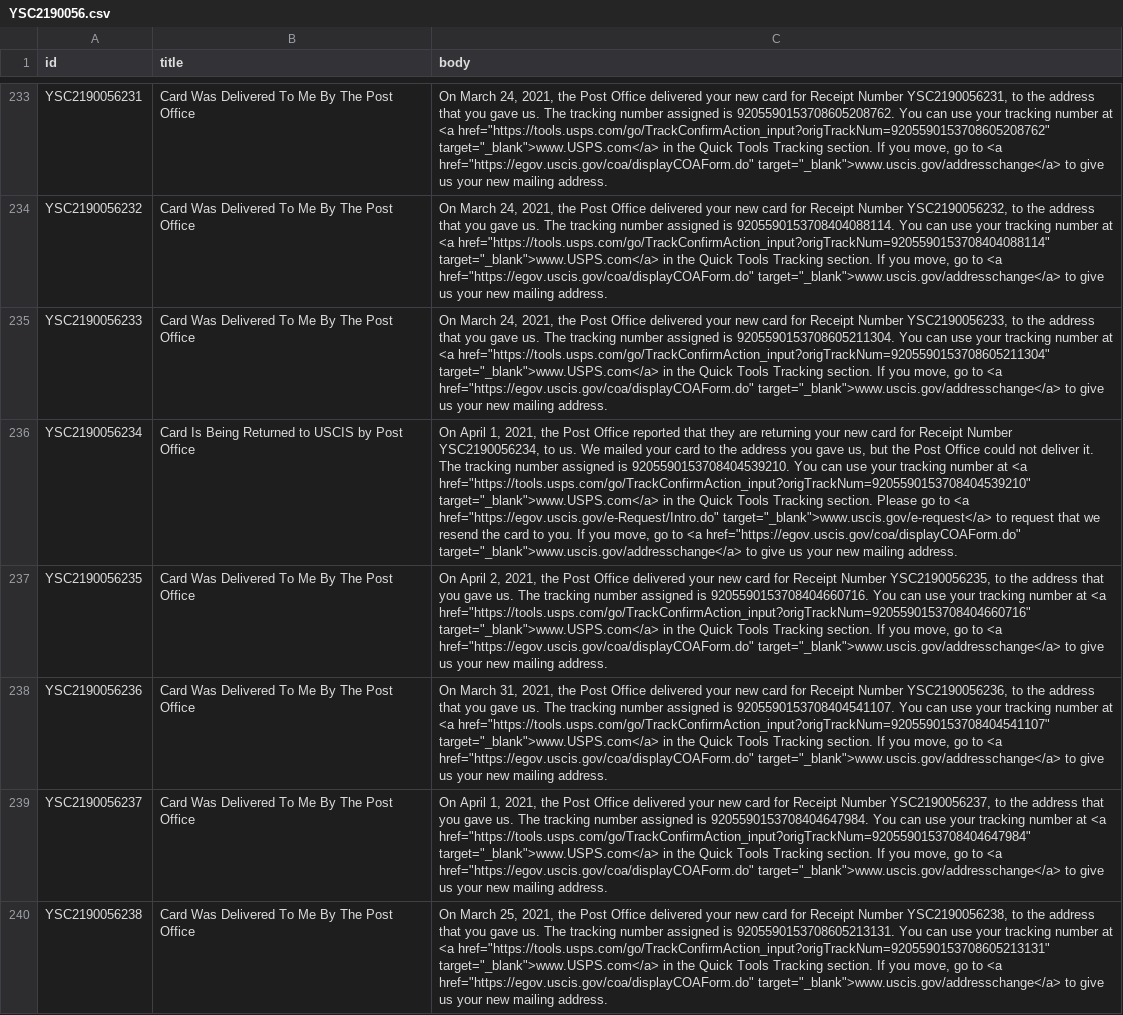
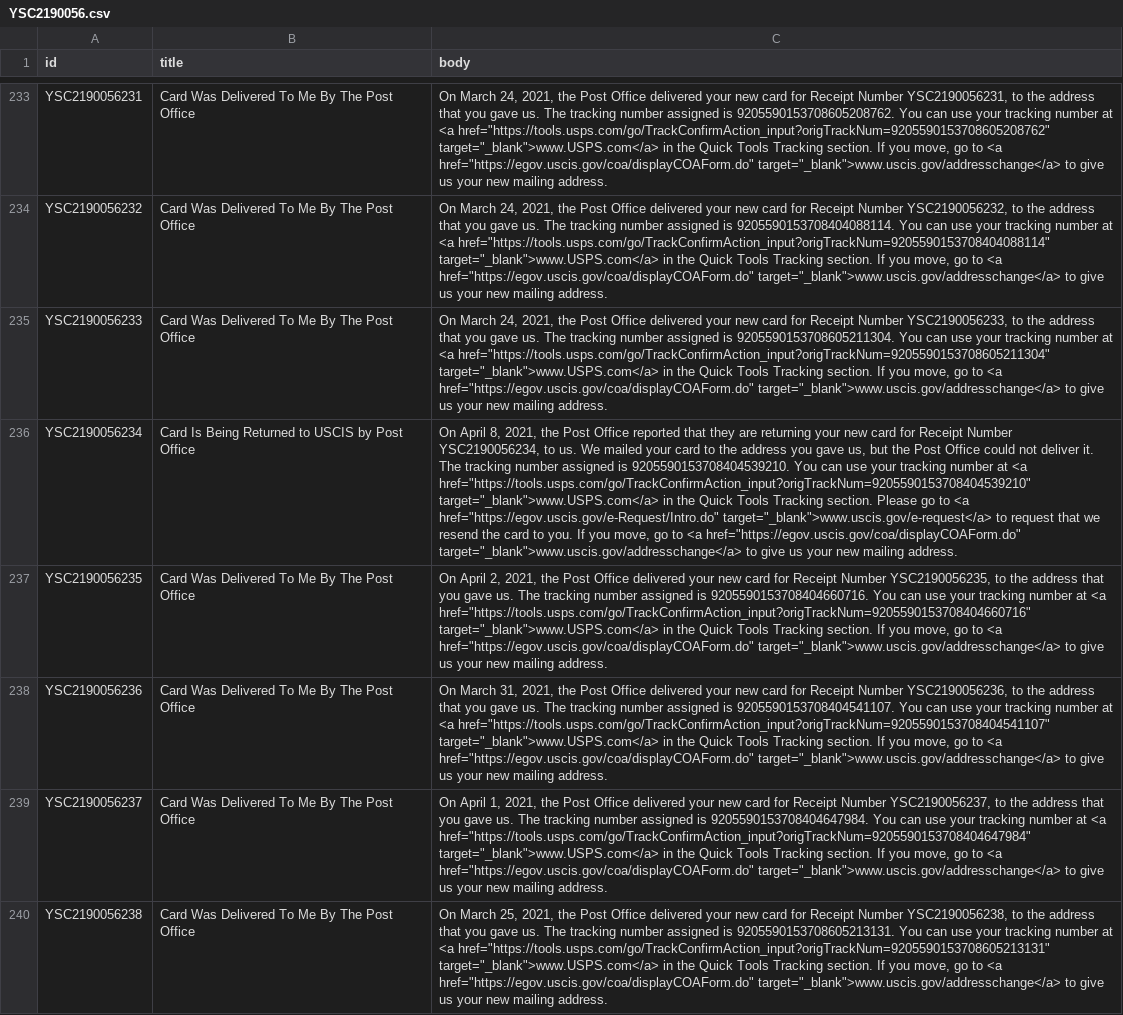
Before and after one commit to opt-lol/opt-data, a CSV file: data/YSC2190056.csv, drawn as a sheet; only a part is shown, gaps mark what is left out; the diff names each change by its address in the sheet, - before the commit and + after, or states it on an @@ line.

```diff
--- a/data/YSC2190056.csv
+++ b/data/YSC2190056.csv
-C236 (body): On April 1, 2021, the…
+C236 (body): On April 8, 2021, the…
```
Also changed, not shown: data/YSC2190042.csv, data/YSC2190065.csv, 6 other files.
